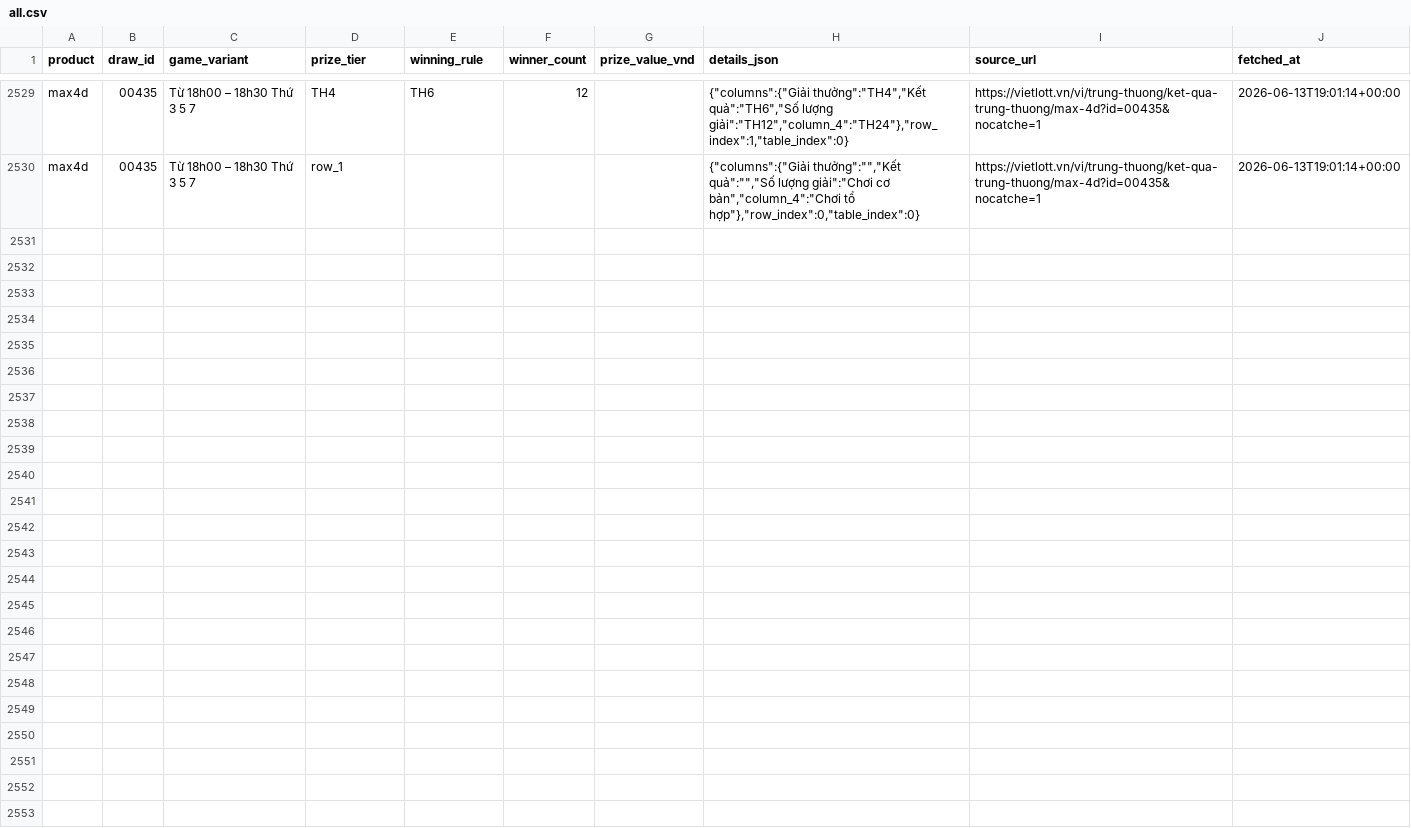
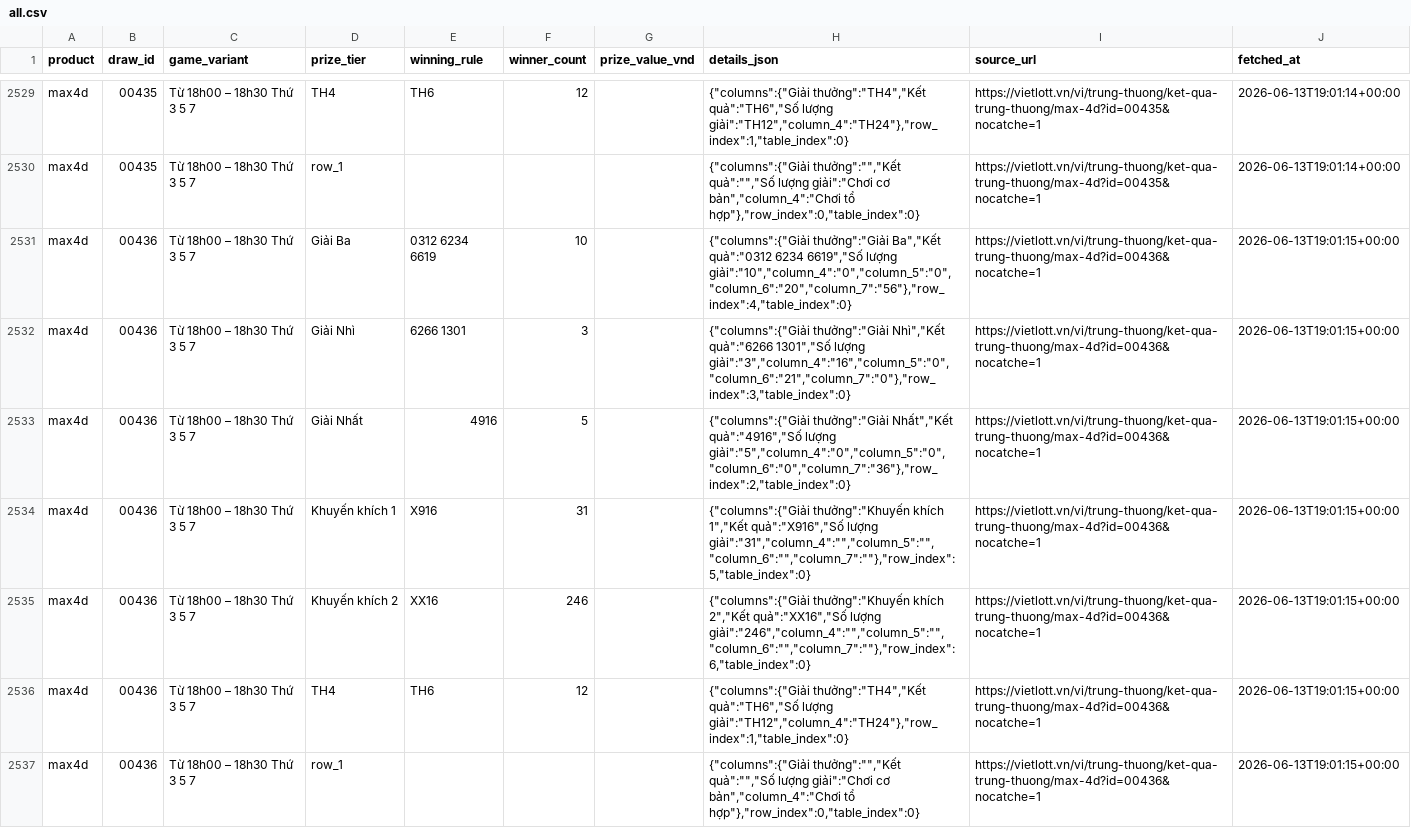
Before and after one commit to NhanAZ-Data/vietlott-data-collector, a CSV file: datasets/prizes/max4d/all.csv, drawn as a sheet; only a part is shown, gaps mark what is left out.

```diff
--- a/datasets/prizes/max4d/all.csv
+++ b/datasets/prizes/max4d/all.csv
@@ -2530 +2530,8 @@ max4d,00435,Từ 18h00 – 18h30 Thứ 3 5 7,TH4,TH6,12,,"{""columns"":{""Giải
 max4d,00435,Từ 18h00 – 18h30 Thứ 3 5 7,row_1,,,,"{""columns"":{""Giải thưởng"":"""",""Kết quả"":"""",""Số lượng giải"":""Chơi cơ bản"",""column_4"":""Chơi tổ hợp""},""row_index"":0,""table_index"":0}",https://vietlott.vn/vi/trung-thuong/ket-qua-trung-thuong/max-4d?id=00435&nocatche=1,2026-06-13T19:01:14+00:00
+max4d,00436,Từ 18h00 – 18h30 Thứ 3 5 7,Giải Ba,0312 6234 6619,10,,"{""columns"":{""Giải thưởng"":""Giải Ba"",""Kết quả"":""0312 6234 6619"",""Số lượng giải"":""10"",""column_4"":""0"",""column_5"":""0"",""column_6"":""20"",""column_7"":""56""},""row_index"":4,""table_index"":0}",https://vietlott.vn/vi/trung-thuong/ket-qua-trung-thuong/max-4d?id=00436&nocatche=1,2026-06-13T19:01:15+00:00
+max4d,00436,Từ 18h00 – 18h30 Thứ 3 5 7,Giải Nhì,6266   1301,3,,"{""columns"":{""Giải thưởng"":""Giải Nhì"",""Kết quả"":""6266   1301"",""Số lượng giải"":""3"",""column_4"":""16"",""column_5"":""0"",""column_6"":""21"",""column_7"":""0""},""row_index"":3,""table_index"":0}",https://vietlott.vn/vi/trung-thuong/ket-qua-trung-thuong/max-4d?id=00436&nocatche=1,2026-06-13T19:01:15+00:00
+max4d,00436,Từ 18h00 – 18h30 Thứ 3 5 7,Giải Nhất,4916,5,,"{""columns"":{""Giải thưởng"":""Giải Nhất"",""Kết quả"":""4916"",""Số lượng giải"":""5"",""column_4"":""0"",""column_5"":""0"",""column_6"":""0"",""column_7"":""36""},""row_index"":2,""table_index"":0}",https://vietlott.vn/vi/trung-thuong/ket-qua-trung-thuong/max-4d?id=00436&nocatche=1,2026-06-13T19:01:15+00:00
+max4d,00436,Từ 18h00 – 18h30 Thứ 3 5 7,Khuyến khích 1,X916,31,,"{""columns"":{""Giải thưởng"":""Khuyến khích 1"",""Kết quả"":""X916"",""Số lượng giải"":""31"",""column_4"":"""",""column_5"":"""",""column_6"":"""",""column_7"":""""},""row_index"":5,""table_index"":0}",https://vietlott.vn/vi/trung-thuong/ket-qua-trung-thuong/max-4d?id=00436&nocatche=1,2026-06-13T19:01:15+00:00
+max4d,00436,Từ 18h00 – 18h30 Thứ 3 5 7,Khuyến khích 2,XX16,246,,"{""columns"":{""Giải thưởng"":""Khuyến khích 2"",""Kết quả"":""XX16"",""Số lượng giải"":""246"",""column_4"":"""",""column_5"":"""",""column_6"":"""",""column_7"":""""},""row_index"":6,""table_index"":0}",https://vietlott.vn/vi/trung-thuong/ket-qua-trung-thuong/max-4d?id=00436&nocatche=1,2026-06-13T19:01:15+00:00
+max4d,00436,Từ 18h00 – 18h30 Thứ 3 5 7,TH4,TH6,12,,"{""columns"":{""Giải thưởng"":""TH4"",""Kết quả"":""TH6"",""Số lượng giải"":""TH12"",""column_4"":""TH24""},""row_index"":1,""table_index"":0}",https://vietlott.vn/vi/trung-thuong/ket-qua-trung-thuong/max-4d?id=00436&nocatche=1,2026-06-13T19:01:15+00:00
+max4d,00436,Từ 18h00 – 18h30 Thứ 3 5 7,row_1,,,,"{""columns"":{""Giải thưởng"":"""",""Kết quả"":"""",""Số lượng giải"":""Chơi cơ bản"",""column_4"":""Chơi tổ hợp""},""row_index"":0,""table_index"":0}",https://vietlott.vn/vi/trung-thuong/ket-qua-trung-thuong/max-4d?id=00436&nocatche=1,2026-06-13T19:01:15+00:00
```
Also changed, not shown: datasets/draws/max4d/all.csv, datasets/draws/power655/all.csv, 5 other files.
